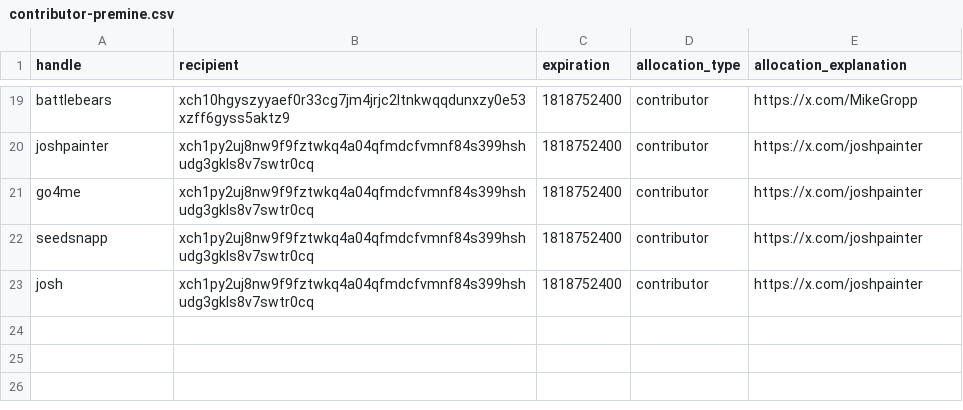
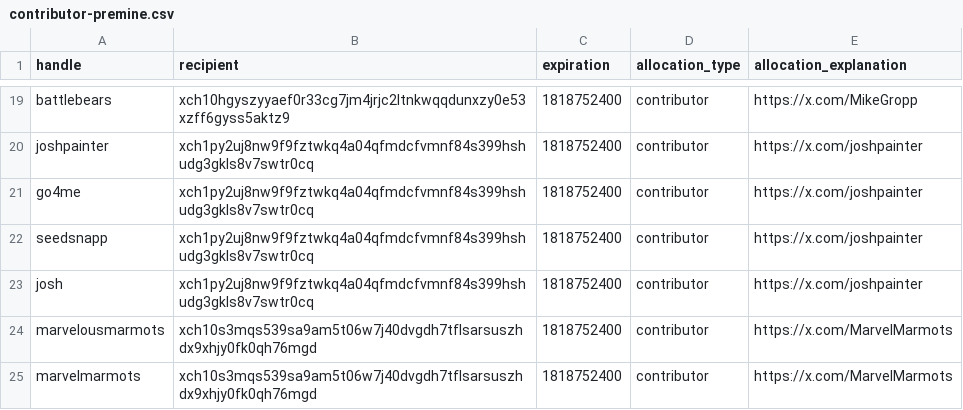
Before and after one commit to Yakuhito/nfts, a CSV file: contributor-premine.csv, drawn as a sheet; only a part is shown, gaps mark what is left out; the diff names each change by its address in the sheet, - before the commit and + after, or states it on an @@ line.

Commit message:
marmots

```diff
--- a/contributor-premine.csv
+++ b/contributor-premine.csv
+row 24: marvelousmarmots | xch10s3mqs539sa9am5t06w7j40dvgdh7tflsarsuszhdx9xhjy0fk0qh76mgd | 1818752400 | contributor | https://x.com/MarvelMarmots
+row 25: marvelmarmots | xch10s3mqs539sa9am5t06w7j40dvgdh7tflsarsuszhdx9xhjy0fk0qh76mgd | 1818752400 | contributor | https://x.com/MarvelMarmots
```
Also changed, not shown: premine.csv.
